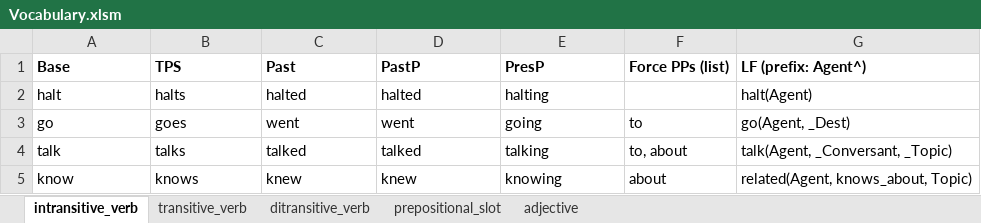
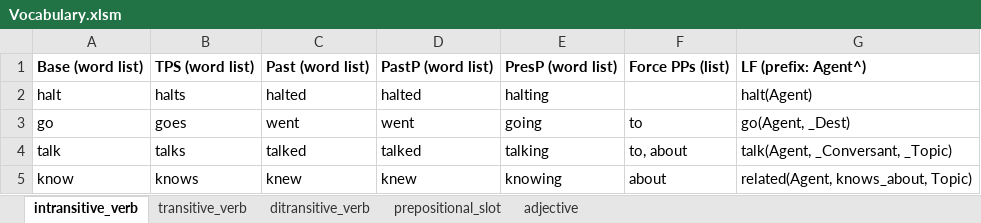
Before and after one commit to ianhorswill/MKULTRA, an Excel workbook: Assets/NL/Vocabulary.xlsm, sheet intransitive_verb, drawn as a sheet; values as stored, in another font and other column widths than the file's, no borders; removed rows and columns are numbered as before the commit, all else as after; the diff names each change by its address in the sheet, - before the commit and + after, or states it on an @@ line.

Commit message:
Added support for phrasal verbs
Verb forms in the vocabulary spreadsheet are now word lists rather than
individual words.  Each form is now compiled directly to a set of DCG
rules for iv//5, tv//5, or dtv//5, rather than indirecting through the
transitive_verb, etc. predicates.

```diff
--- a/Assets/NL/Vocabulary.xlsm (sheet intransitive_verb)
+++ b/Assets/NL/Vocabulary.xlsm (sheet intransitive_verb)
-row 1: Base | TPS | Past | PastP | PresP | Force PPs (list) | LF (prefix: Agent^)
+row 1: Base (word list) | TPS (word list) | Past (word list) | PastP (word list) | PresP (word list) | Force PPs (list) | LF (prefix: Agent^)
```
Also changed, not shown: sheet ditransitive_verb, sheet transitive_verb, Assets/Ontology/Knowledge base.xlsm, 9 other files.
